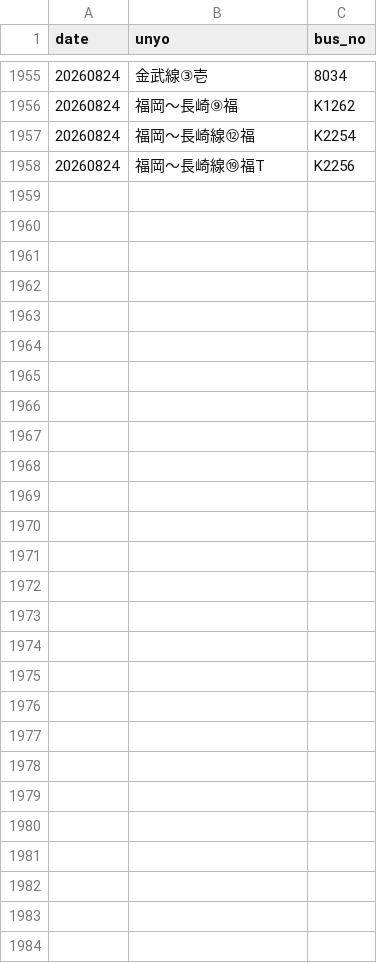
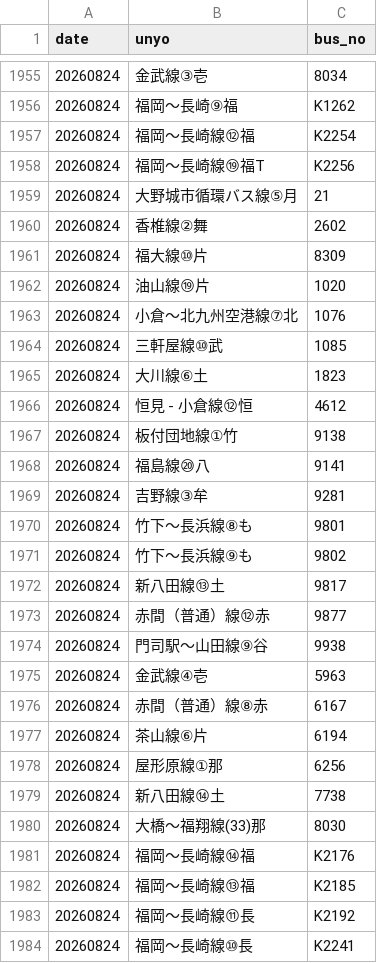
Before and after one commit to sakuraps1134/naviapp, a CSV file: 20260824.csv, drawn as a sheet; only a part is shown, gaps mark what is left out.

```diff
--- a/20260824.csv
+++ b/20260824.csv
@@ -1958 +1958,27 @@
 "20260824","福岡～長崎線⑲福T","K2256"
+"20260824","大野城市循環バス線⑤月","21"
+"20260824","香椎線②舞","2602"
+"20260824","福大線⑩片","8309"
+"20260824","油山線⑲片","1020"
+"20260824","小倉～北九州空港線⑦北","1076"
+"20260824","三軒屋線⑩武","1085"
+"20260824","大川線⑥土","1823"
+"20260824","恒見 - 小倉線⑫恒","4612"
+"20260824","板付団地線①竹","9138"
+"20260824","福島線⑳八","9141"
+"20260824","吉野線③牟","9281"
+"20260824","竹下～長浜線⑧も","9801"
+"20260824","竹下～長浜線⑨も","9802"
+"20260824","新八田線⑬土","9817"
+"20260824","赤間（普通）線⑫赤","9877"
+"20260824","門司駅～山田線⑨谷","9938"
+"20260824","金武線④壱","5963"
+"20260824","赤間（普通）線⑧赤","6167"
+"20260824","茶山線⑥片","6194"
+"20260824","屋形原線①那","6256"
+"20260824","新八田線⑭土","7738"
+"20260824","大橋～福翔線(33)那","8030"
+"20260824","福岡～長崎線⑭福","K2176"
+"20260824","福岡～長崎線⑬福","K2185"
+"20260824","福岡～長崎線⑪長","K2192"
+"20260824","福岡～長崎線⑩長","K2241"
```
Also changed, not shown: 1 other file.
